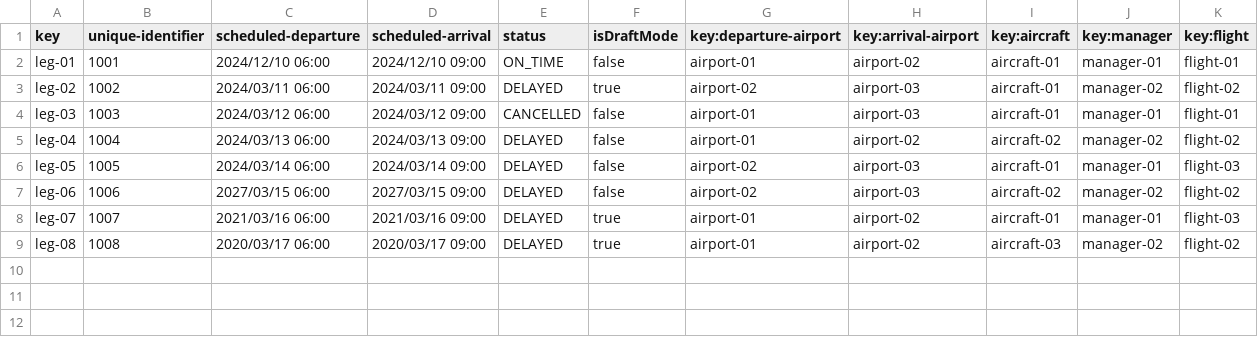
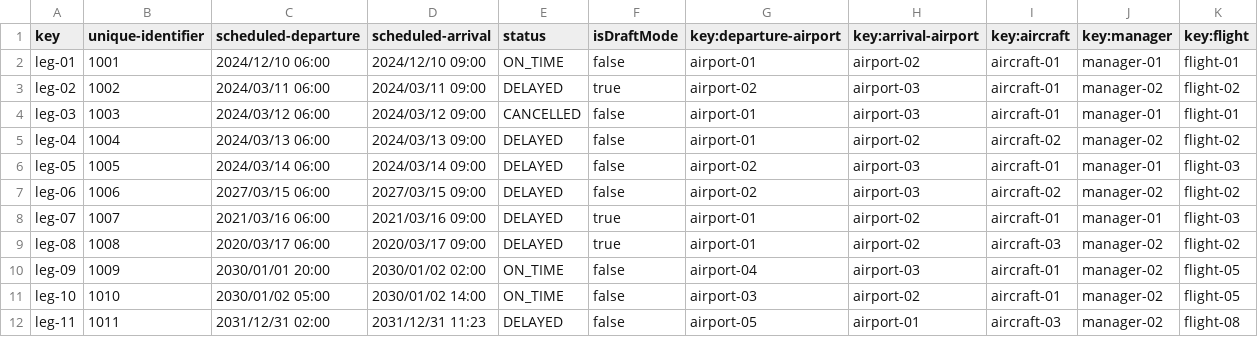
Before and after one commit to FranciscoFernandezN/Acme-ANS, a CSV file: src/main/resources/WEB-INF/data/sample/leg.csv, drawn as a sheet; the diff names each change by its address in the sheet, - before the commit and + after, or states it on an @@ line.

```diff
--- a/src/main/resources/WEB-INF/data/sample/leg.csv
+++ b/src/main/resources/WEB-INF/data/sample/leg.csv
+row 10: leg-09 | 1009 | 2030/01/01 20:00 | 2030/01/02 02:00 | ON_TIME | false | airport-04 | airport-03 | aircraft-01 | manager-02 | flight-05
+row 11: leg-10 | 1010 | 2030/01/02 05:00 | 2030/01/02 14:00 | ON_TIME | false | airport-03 | airport-02 | aircraft-01 | manager-02 | flight-05
+row 12: leg-11 | 1011 | 2031/12/31 02:00 | 2031/12/31 11:23 | DELAYED | false | airport-05 | airport-01 | aircraft-03 | manager-02 | flight-08
```
Also changed, not shown: src/main/resources/WEB-INF/data/sample/flight.csv, 18 other files.
